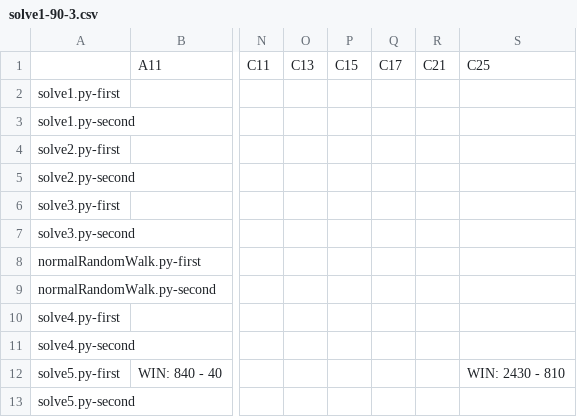
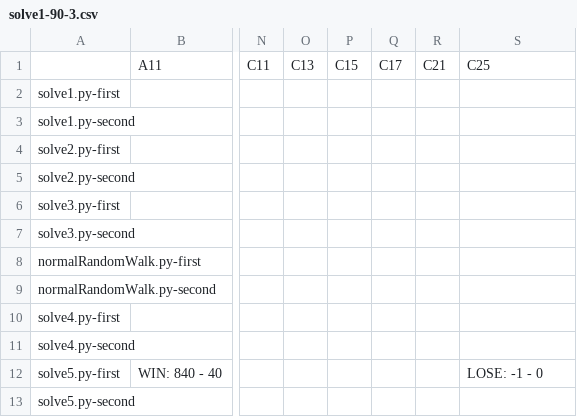
Before and after one commit to KCCTdensan/ProCon2023Kyougi, a CSV file: simulator/src/result/solve1-90-3.csv, drawn as a sheet; only a part is shown, gaps mark what is left out; the diff names each change by its address in the sheet, - before the commit and + after, or states it on an @@ line.

```diff
--- a/simulator/src/result/solve1-90-3.csv
+++ b/simulator/src/result/solve1-90-3.csv
-S12: WIN: 2430 - 810
+S12: LOSE: -1 - 0
```
Also changed, not shown: simulator/src/result/solve5-90-3.csv, 3 other files.
